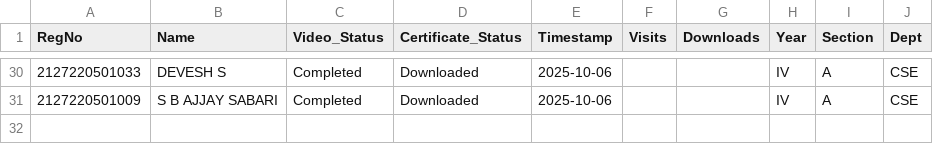
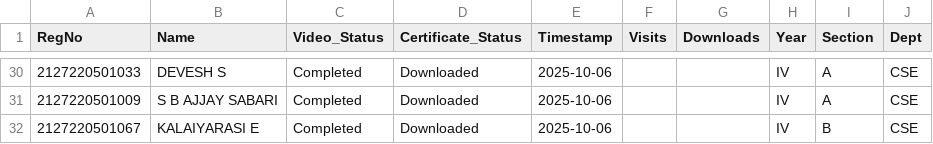
Before and after one commit to eraghu21/MicroLearning_LMS, a CSV file: progress.csv, drawn as a sheet; only a part is shown, gaps mark what is left out; the diff names each change by its address in the sheet, - before the commit and + after, or states it on an @@ line.

Commit message:
Update progress - 2025-10-06T12:07:49.521100

```diff
--- a/progress.csv
+++ b/progress.csv
+row 32: 2127220501067 | KALAIYARASI E | Completed | Downloaded | 2025-10-06 |  |  | IV | B | CSE
```
